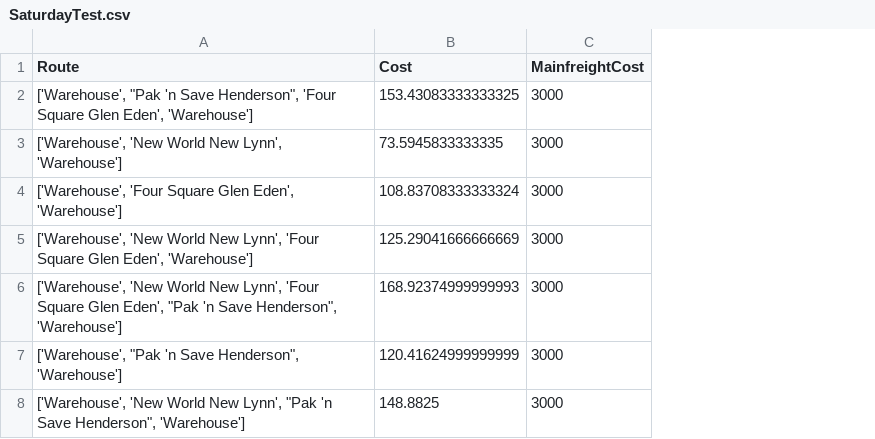
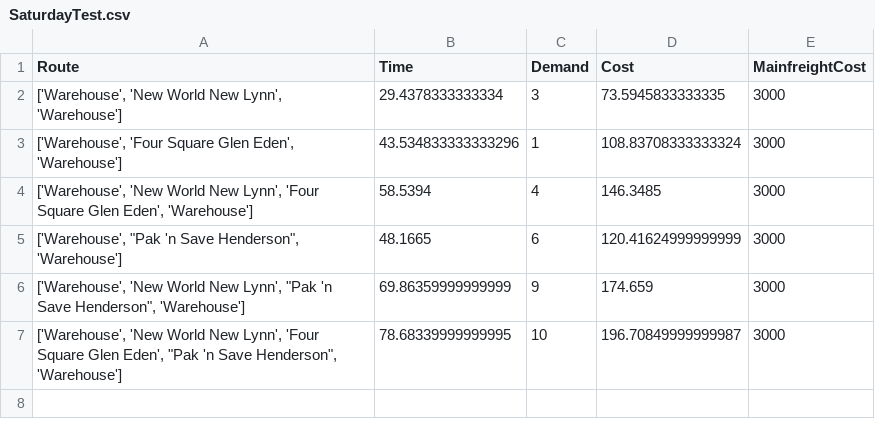
Before and after one commit to aguo921/engsci263-or-project, a CSV file: route-generation/output/SaturdayTest.csv, drawn as a sheet; removed rows and columns are numbered as before the commit, all else as after; the diff names each change by its address in the sheet, - before the commit and + after, or states it on an @@ line.

```diff
--- a/route-generation/output/SaturdayTest.csv
+++ b/route-generation/output/SaturdayTest.csv
+column B (Time), rows 2-6: 29.4378333333334 | 43.534833333333296 | 58.5394 | 48.1665 | 69.86359999999999
+column C (Demand), rows 2-6: 3 | 1 | 4 | 6 | 9
-row 2: ['Warehouse', "Pak 'n Save Henderson", 'Four Square Glen Eden', 'Warehouse'] | 153.43083333333325 | 3000
-D4 (Cost): 125.29041666666669
+D4 (Cost): 146.3485
-row 6: ['Warehouse', 'New World New Lynn', 'Four Square Glen Eden', "Pak 'n Save Henderson", 'Warehouse'] | 168.92374999999993 | 3000
-D6 (Cost): 148.8825
+D6 (Cost): 174.659
+row 7: ['Warehouse', 'New World New Lynn', 'Four Square Glen Eden', "Pak 'n Save Henderson", 'Warehouse'] | 78.68339999999995 | 10 | 196.70849999999987 | 3000
```
Also changed, not shown: linear-program/output/selectedRoutesSaturday.csv, linear-program/output/selectedRoutesWeekday.csv, 32 other files.
